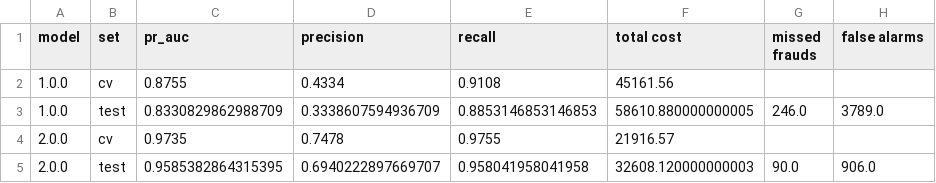
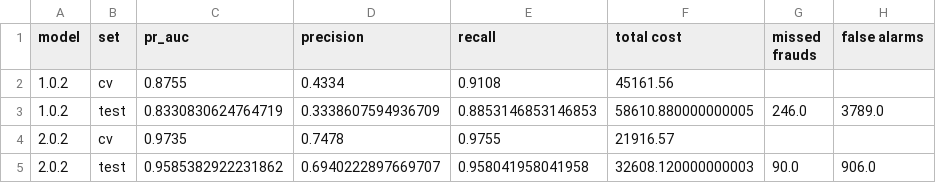
Before and after one commit to felipersas/fraud-detection, a CSV file: training/reports/test_evaluation.csv, drawn as a sheet.

Commit message:
docs: describe ONNX-only bundles and point the notebooks at 1.0.2 and 2.0.2
Notebooks 05 and 06 now load bundles 1.0.2 and 2.0.2; every decision, count and cost is unchanged, and PR-AUC moves only in the eighth decimal from float32 inference.

```diff
--- a/training/reports/test_evaluation.csv
+++ b/training/reports/test_evaluation.csv
@@ -1,5 +1,5 @@
 model,set,pr_auc,precision,recall,total cost,missed frauds,false alarms
-1.0.0,cv,0.8755,0.4334,0.9108,45161.56,,
-1.0.0,test,0.8330829862988709,0.3338607594936709,0.8853146853146853,58610.880000000005,246.0,3789.0
-2.0.0,cv,0.9735,0.7478,0.9755,21916.57,,
-2.0.0,test,0.9585382864315395,0.6940222897669707,0.958041958041958,32608.120000000003,90.0,906.0
+1.0.2,cv,0.8755,0.4334,0.9108,45161.56,,
+1.0.2,test,0.8330830624764719,0.3338607594936709,0.8853146853146853,58610.880000000005,246.0,3789.0
+2.0.2,cv,0.9735,0.7478,0.9755,21916.57,,
+2.0.2,test,0.9585382922231862,0.6940222897669707,0.958041958041958,32608.120000000003,90.0,906.0
```
Also changed, not shown: 5 other files.
